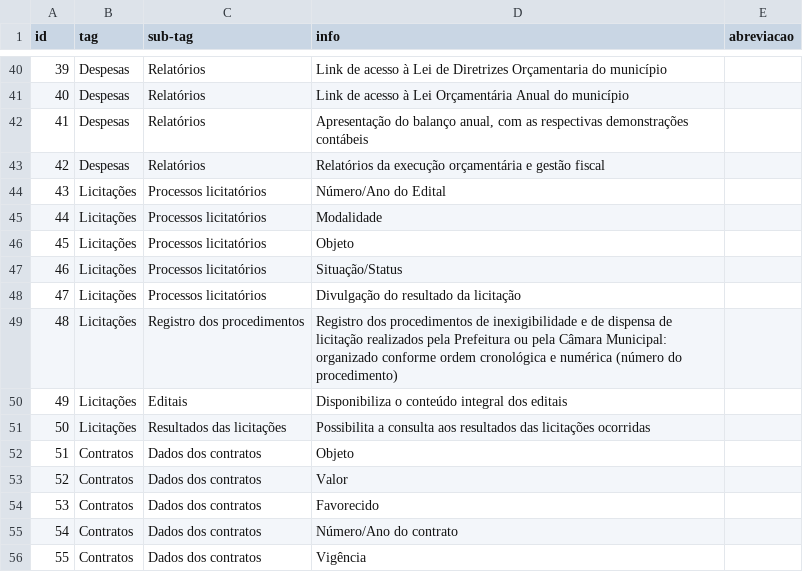
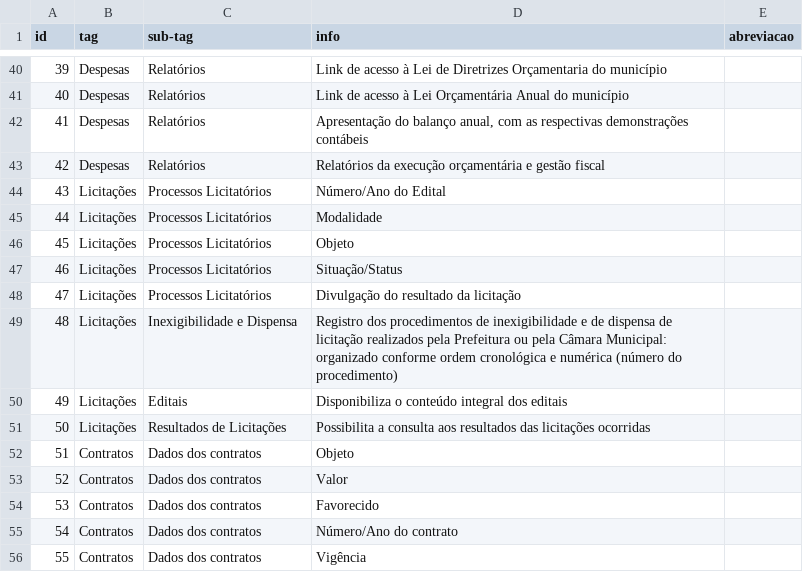
Before and after one commit to MPMG-DCC-UFMG/F01, a CSV file: service/src/checklist/lista_exigencias.csv, drawn as a sheet; only a part is shown, gaps mark what is left out; the diff covers the shown part only; the diff names each change by its address in the sheet, - before the commit and + after, or states it on an @@ line.

Commit message:
Padronização das Subtags
Principais mudanças:
- **Lista passa a ser de 103 itens novamente, ao invés de 124** (Zilton)
- Licitações: Registro dos Procedimentos  --> Inexigibilidade e Dispensa
- Informações Institucionais: Link de Acesso --> Leis Municipais
- Servidores Públicos: Relatório mensal --> Relatórios Despesas com Pessoal

Comparação entre lista original e lista expandida:
https://docs.google.com/spreadsheets/d/1xwZUiY1P40vE16UB8DOlGaT8Xi-J1WJH/edit#gid=2064477492

```diff
--- a/service/src/checklist/lista_exigencias.csv
+++ b/service/src/checklist/lista_exigencias.csv
-C44:C48 (sub-tag): Processos licitatórios
+C44:C48 (sub-tag): Processos Licitatórios
-C49 (sub-tag): Registro dos procedimentos
+C49 (sub-tag): Inexigibilidade e Dispensa
-C51 (sub-tag): Resultados das licitações
+C51 (sub-tag): Resultados de Licitações
```
Also changed, not shown: 21 removed rows, 26 edited cells and row numbers in column A elsewhere in this file.
